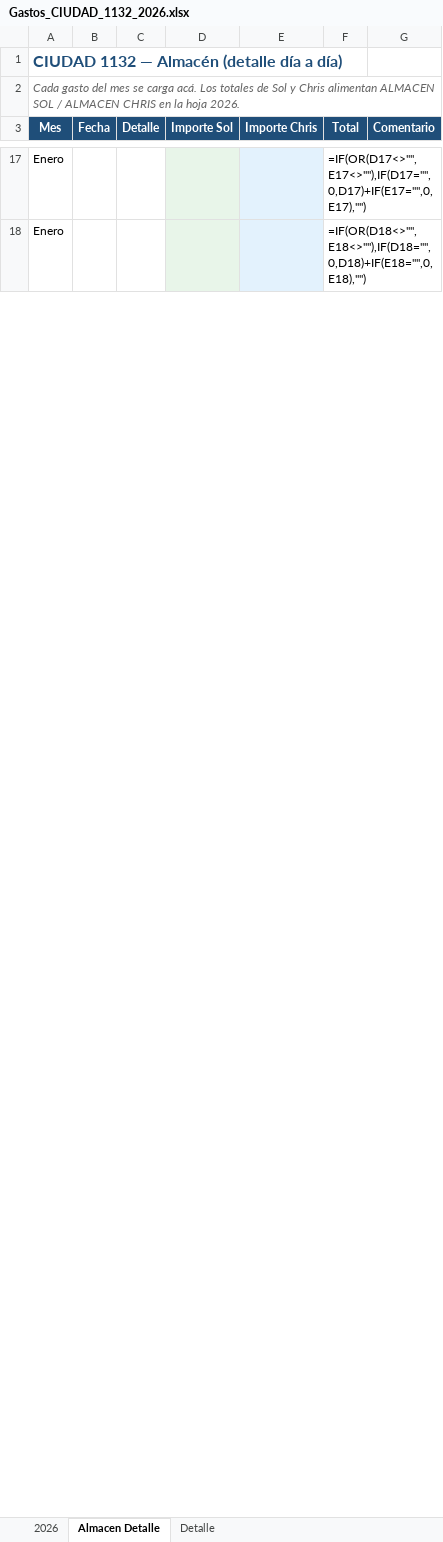
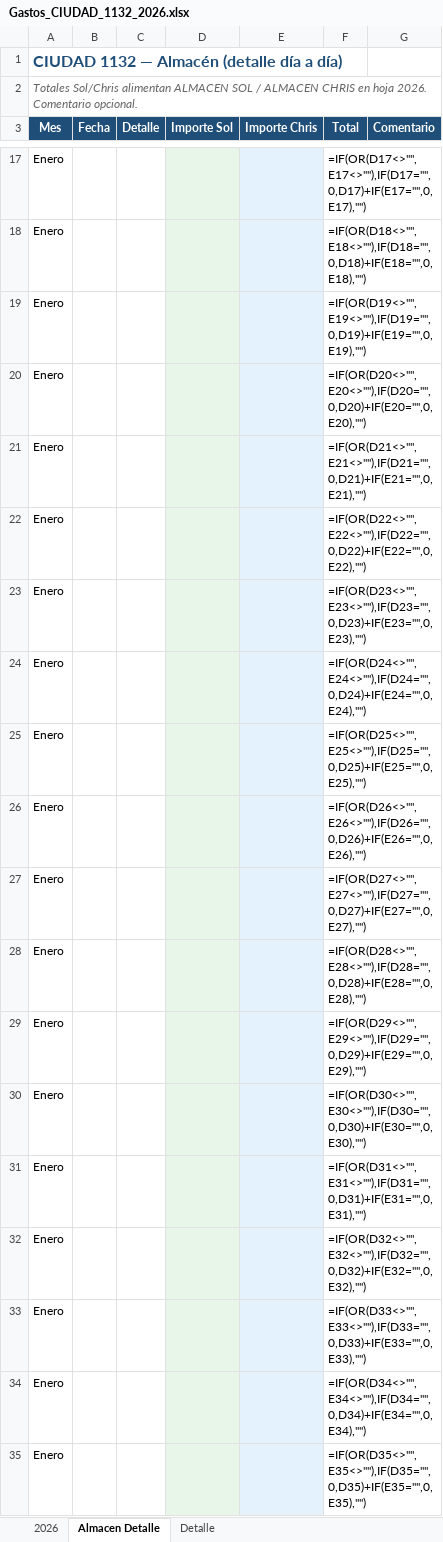
Before and after one commit to solzito148/budget, an Excel workbook: CIUDAD/Gastos_CIUDAD_1132_2026.xlsx, sheet Almacen Detalle, drawn as a sheet; only a part is shown, gaps mark what is left out; values as stored, in another font and other column widths than the file's, no borders; formulas without a stored value are shown as written; the diff covers the shown part only; the diff names each change by its address in the sheet, - before the commit and + after, or states it on an @@ line.

```diff
--- a/CIUDAD/Gastos_CIUDAD_1132_2026.xlsx (sheet Almacen Detalle)
+++ b/CIUDAD/Gastos_CIUDAD_1132_2026.xlsx (sheet Almacen Detalle)
-A2 (Mes): Cada gasto del mes se carga acá. Los totales de Sol y Chris alimentan ALMACEN SOL / ALMACEN CHRIS en la hoja 2026.
+A2 (Mes): Totales Sol/Chris alimentan ALMACEN SOL / ALMACEN CHRIS en hoja 2026. Comentario opcional.
+row 19: Enero |  |  |  |  | =IF(OR(D19<>"",E19<>""),IF(D19="",0,D19)+IF(E19="",0,E19),"")
+row 20: Enero |  |  |  |  | =IF(OR(D20<>"",E20<>""),IF(D20="",0,D20)+IF(E20="",0,E20),"")
+row 21: Enero |  |  |  |  | =IF(OR(D21<>"",E21<>""),IF(D21="",0,D21)+IF(E21="",0,E21),"")
+row 22: Enero |  |  |  |  | =IF(OR(D22<>"",E22<>""),IF(D22="",0,D22)+IF(E22="",0,E22),"")
+row 23: Enero |  |  |  |  | =IF(OR(D23<>"",E23<>""),IF(D23="",0,D23)+IF(E23="",0,E23),"")
+row 24: Enero |  |  |  |  | =IF(OR(D24<>"",E24<>""),IF(D24="",0,D24)+IF(E24="",0,E24),"")
+row 25: Enero |  |  |  |  | =IF(OR(D25<>"",E25<>""),IF(D25="",0,D25)+IF(E25="",0,E25),"")
+row 26: Enero |  |  |  |  | =IF(OR(D26<>"",E26<>""),IF(D26="",0,D26)+IF(E26="",0,E26),"")
+row 27: Enero |  |  |  |  | =IF(OR(D27<>"",E27<>""),IF(D27="",0,D27)+IF(E27="",0,E27),"")
+row 28: Enero |  |  |  |  | =IF(OR(D28<>"",E28<>""),IF(D28="",0,D28)+IF(E28="",0,E28),"")
+row 29: Enero |  |  |  |  | =IF(OR(D29<>"",E29<>""),IF(D29="",0,D29)+IF(E29="",0,E29),"")
+row 30: Enero |  |  |  |  | =IF(OR(D30<>"",E30<>""),IF(D30="",0,D30)+IF(E30="",0,E30),"")
+row 31: Enero |  |  |  |  | =IF(OR(D31<>"",E31<>""),IF(D31="",0,D31)+IF(E31="",0,E31),"")
+row 32: Enero |  |  |  |  | =IF(OR(D32<>"",E32<>""),IF(D32="",0,D32)+IF(E32="",0,E32),"")
+row 33: Enero |  |  |  |  | =IF(OR(D33<>"",E33<>""),IF(D33="",0,D33)+IF(E33="",0,E33),"")
+row 34: Enero |  |  |  |  | =IF(OR(D34<>"",E34<>""),IF(D34="",0,D34)+IF(E34="",0,E34),"")
+row 35: Enero |  |  |  |  | =IF(OR(D35<>"",E35<>""),IF(D35="",0,D35)+IF(E35="",0,E35),"")
```
Also changed, not shown: 283 added rows, 6 removed rows, 201 edited cells and cell formats elsewhere in this sheet, sheet 2026, BONORINO/Gastos_BONORINO_2026.xlsx, 4 other files.
